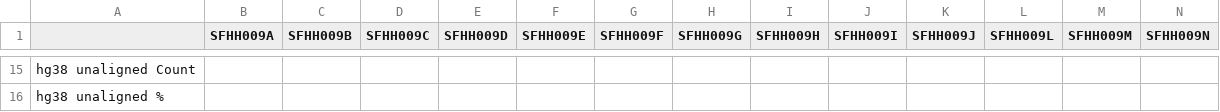
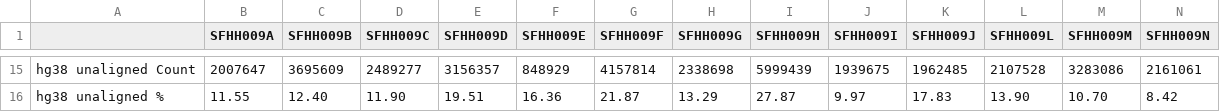
Before and after one commit to ucsffrancislab/genomics, a CSV file: data/20211208-EV/20221025-preprocessing-R1only/report.csv, drawn as a sheet; only a part is shown, gaps mark what is left out; the diff covers the shown part only; the diff names each change by its address in the sheet, - before the commit and + after, or states it on an @@ line.

```diff
--- a/data/20211208-EV/20221025-preprocessing-R1only/report.csv
+++ b/data/20211208-EV/20221025-preprocessing-R1only/report.csv
-B15 (SFHH009A): (empty)
+B15 (SFHH009A): 2007647
-C15 (SFHH009B): (empty)
+C15 (SFHH009B): 3695609
-D15 (SFHH009C): (empty)
+D15 (SFHH009C): 2489277
-E15 (SFHH009D): (empty)
+E15 (SFHH009D): 3156357
-F15 (SFHH009E): (empty)
+F15 (SFHH009E): 848929
-G15 (SFHH009F): (empty)
+G15 (SFHH009F): 4157814
-H15 (SFHH009G): (empty)
+H15 (SFHH009G): 2338698
-I15 (SFHH009H): (empty)
+I15 (SFHH009H): 5999439
-J15 (SFHH009I): (empty)
+J15 (SFHH009I): 1939675
-K15 (SFHH009J): (empty)
+K15 (SFHH009J): 1962485
-L15 (SFHH009L): (empty)
+L15 (SFHH009L): 2107528
-M15 (SFHH009M): (empty)
+M15 (SFHH009M): 3283086
-N15 (SFHH009N): (empty)
+N15 (SFHH009N): 2161061
-B16 (SFHH009A): (empty)
+B16 (SFHH009A): 11.55
-C16 (SFHH009B): (empty)
+C16 (SFHH009B): 12.40
-D16 (SFHH009C): (empty)
+D16 (SFHH009C): 11.90
-E16 (SFHH009D): (empty)
+E16 (SFHH009D): 19.51
-F16 (SFHH009E): (empty)
+F16 (SFHH009E): 16.36
-G16 (SFHH009F): (empty)
+G16 (SFHH009F): 21.87
-H16 (SFHH009G): (empty)
+H16 (SFHH009G): 13.29
-I16 (SFHH009H): (empty)
+I16 (SFHH009H): 27.87
-J16 (SFHH009I): (empty)
+J16 (SFHH009I): 9.97
-K16 (SFHH009J): (empty)
+K16 (SFHH009J): 17.83
-L16 (SFHH009L): (empty)
+L16 (SFHH009L): 13.90
-M16 (SFHH009M): (empty)
+M16 (SFHH009M): 10.70
-N16 (SFHH009N): (empty)
+N16 (SFHH009N): 8.42
```
Also changed, not shown: 52 edited cells elsewhere in this file, 2 other files.
